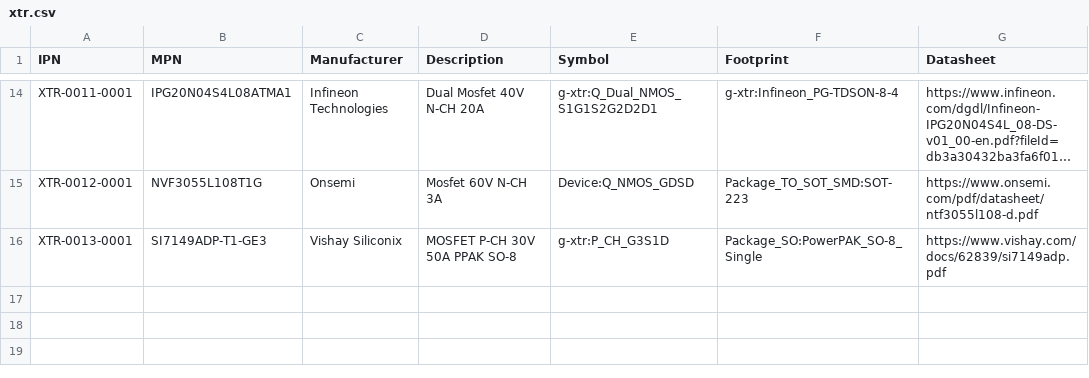
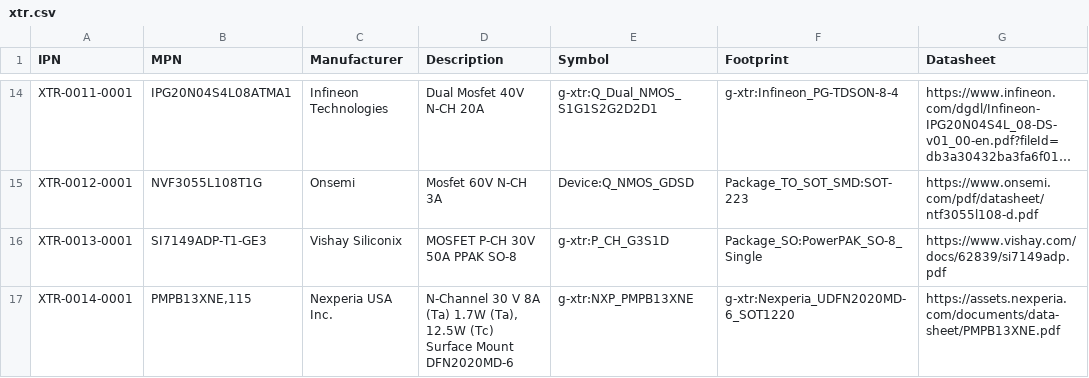
Before and after one commit to git-plm/parts, a CSV file: xtr.csv, drawn as a sheet; only a part is shown, gaps mark what is left out; long unchanged cells end in …; the diff names each change by its address in the sheet, - before the commit and + after, or states it on an @@ line.

```diff
--- a/xtr.csv
+++ b/xtr.csv
+row 17: XTR-0014-0001 | PMPB13XNE,115 | Nexperia USA Inc. | N-Channel 30 V 8A (Ta) 1.7W (Ta), 12.5W (Tc) Surface Mount DFN2020MD-6 | g-xtr:NXP_PMPB13XNE | g-xtr:Nexperia_UDFN2020MD-6_SOT1220 | https://assets.nexperia.com/documents/data-sheet/PMPB13XNE.pdf
```
Also changed, not shown: 2 other files.
